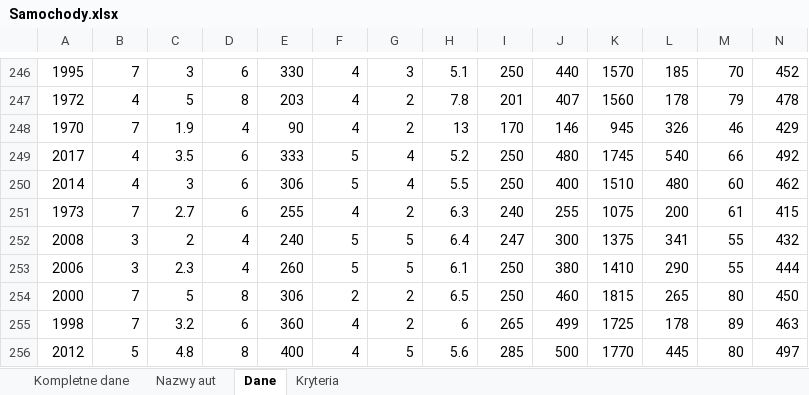
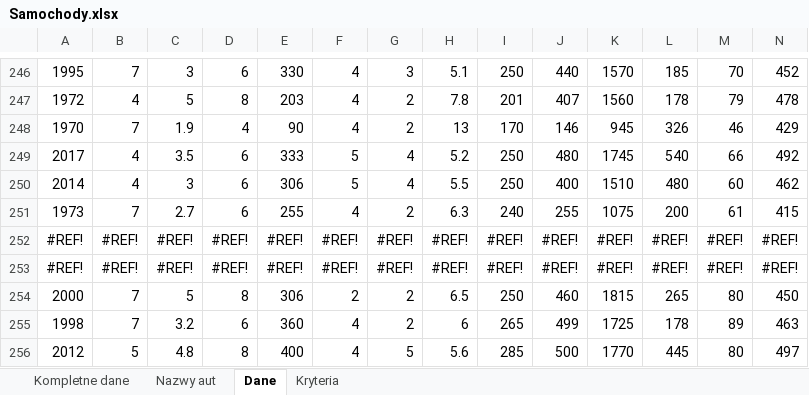
Before and after one commit to HubertMarczuk/PracaInz, an Excel workbook: Samochody.xlsx, sheet Dane, drawn as a sheet; only a part is shown, gaps mark what is left out; values as stored, in another font and other column widths than the file's, no borders; removed rows and columns are numbered as before the commit, all else as after; rows hold the shown columns only; the diff names each change by its address in the sheet, - before the commit and + after, or states it on an @@ line.

```diff
--- a/Samochody.xlsx (sheet Dane)
+++ b/Samochody.xlsx (sheet Dane)
-row 252: 2008 | 3 | 2 | 4 | 240 | 5 | 5 | 6.4 | 247 | 300 | 1375 | 341 | 55 | 432
-row 253: 2006 | 3 | 2.3 | 4 | 260 | 5 | 5 | 6.1 | 250 | 380 | 1410 | 290 | 55 | 444
+row 252: #REF! | #REF! | #REF! | #REF! | #REF! | #REF! | #REF! | #REF! | #REF! | #REF! | #REF! | #REF! | #REF! | #REF!
+row 253: #REF! | #REF! | #REF! | #REF! | #REF! | #REF! | #REF! | #REF! | #REF! | #REF! | #REF! | #REF! | #REF! | #REF!
```
Also changed, not shown: sheet Kompletne dane, sheet Nazwy aut.
